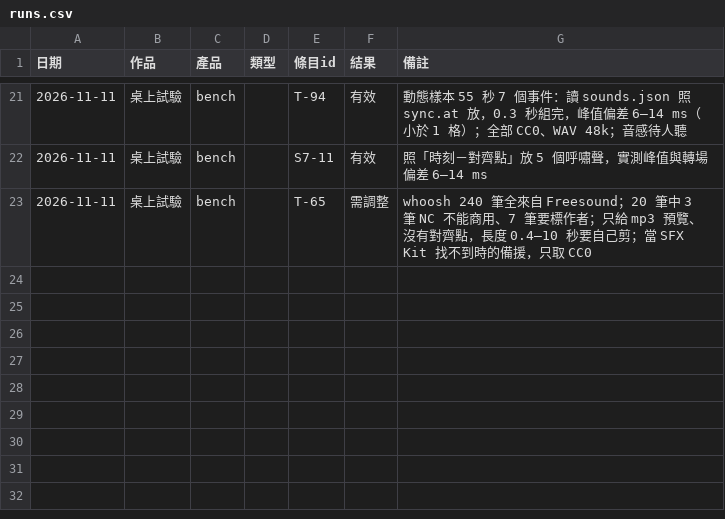
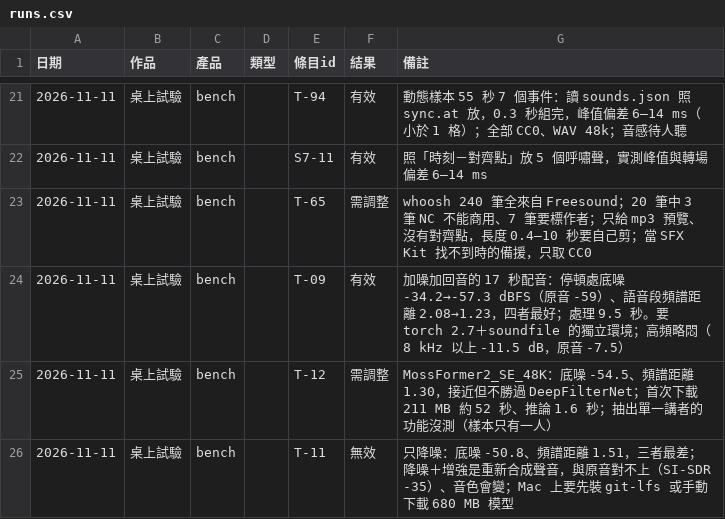
Before and after one commit to mick3412/production-playbook, a CSV file: data/runs.csv, drawn as a sheet; only a part is shown, gaps mark what is left out; the diff names each change by its address in the sheet, - before the commit and + after, or states it on an @@ line.

```diff
--- a/data/runs.csv
+++ b/data/runs.csv
+row 24: 2026-11-11 | 桌上試驗 | bench |  | T-09 | 有效 | 加噪加回音的 17 秒配音：停頓處底噪 -34.2→-57.3 dBFS（原音 -59）、語音段頻譜距離 2.08→1.23，四者最好；處理 9.5 秒。要 torch 2.7＋soundfile 的獨立環境；高頻略悶（8 kHz 以上 -11.5 dB，原音 -7.5）
+row 25: 2026-11-11 | 桌上試驗 | bench |  | T-12 | 需調整 | MossFormer2_SE_48K：底噪 -54.5、頻譜距離 1.30，接近但不勝過 DeepFilterNet；首次下載 211 MB 約 52 秒、推論 1.6 秒；抽出單一講者的功能沒測（樣本只有一人）
+row 26: 2026-11-11 | 桌上試驗 | bench |  | T-11 | 無效 | 只降噪：底噪 -50.8、頻譜距離 1.51，三者最差；降噪＋增強是重新合成聲音，與原音對不上（SI-SDR -35）、音色會變；Mac 上要先裝 git-lfs 或手動下載 680 MB 模型
```
Also changed, not shown: 1 other file.
